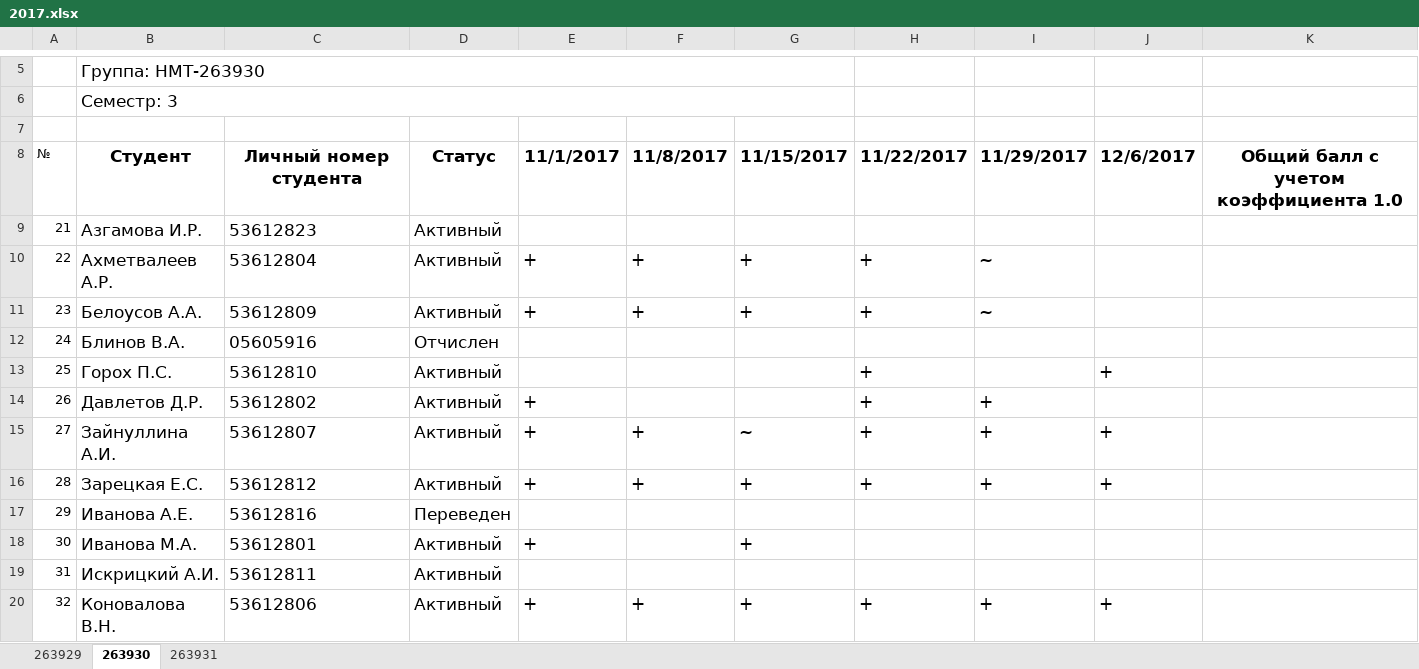
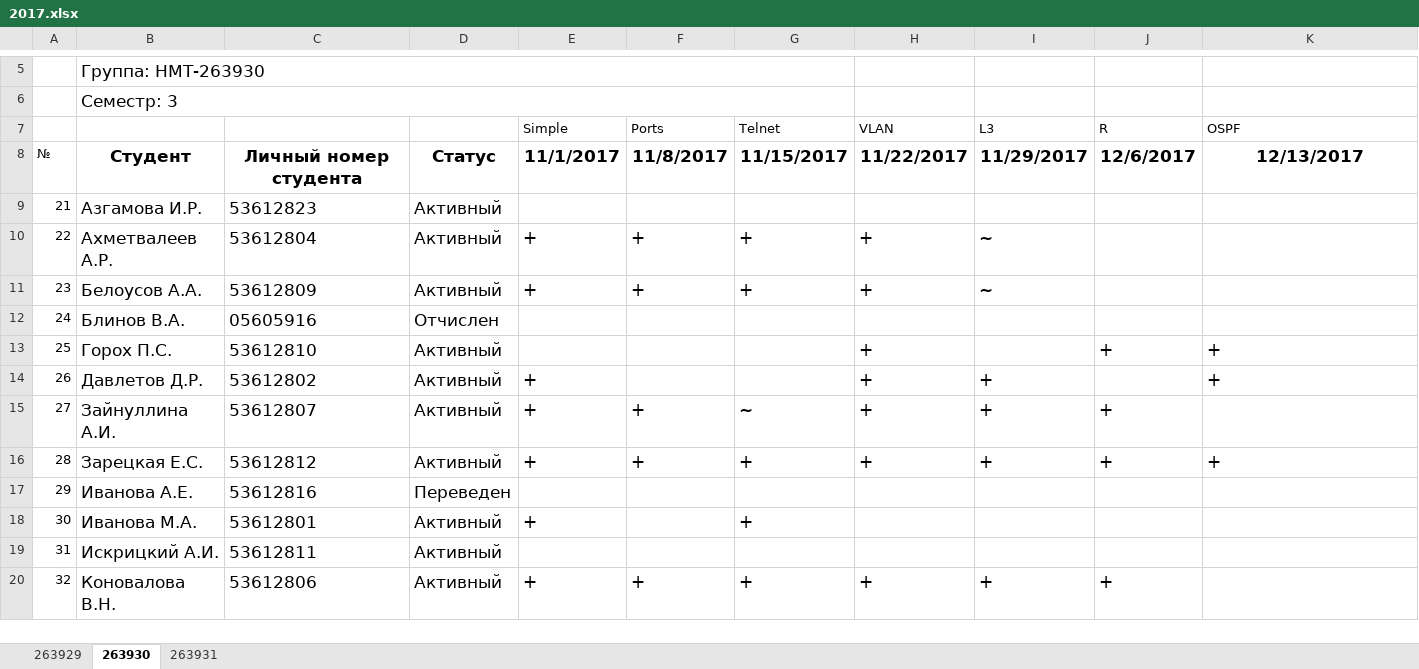
Before and after one commit to ukoloff/nets, an Excel workbook: register/2017.xlsx, sheet 263930, drawn as a sheet; only a part is shown, gaps mark what is left out; values as stored, in another font and other column widths than the file's, no borders; the diff covers the shown part only; the diff names each change by its address in the sheet, - before the commit and + after, or states it on an @@ line.

```diff
--- a/register/2017.xlsx (sheet 263930)
+++ b/register/2017.xlsx (sheet 263930)
-row 7: (empty)
+row 7:  |  |  |  | Simple | Ports | Telnet | VLAN | L3 | R | OSPF
-K8 (OSPF): Общий балл с учетом коэффициента 1.0
+K8 (OSPF): 12/13/2017
-K13:K14 (OSPF): (empty)
+K13:K14 (OSPF): +
-K16 (OSPF): (empty)
+K16 (OSPF): +
```
Also changed, not shown: 6 edited cells elsewhere in this sheet, sheet 263931.
